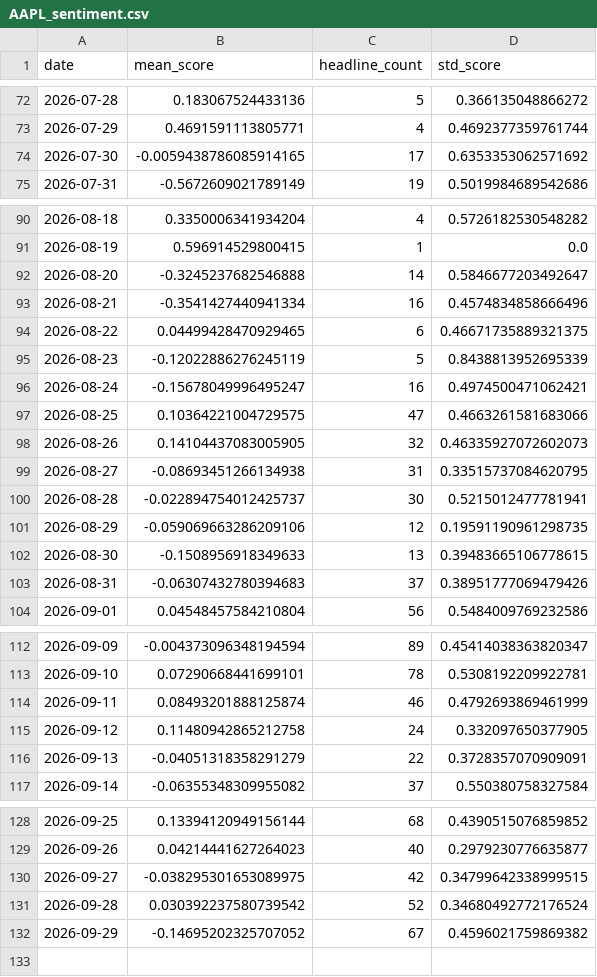
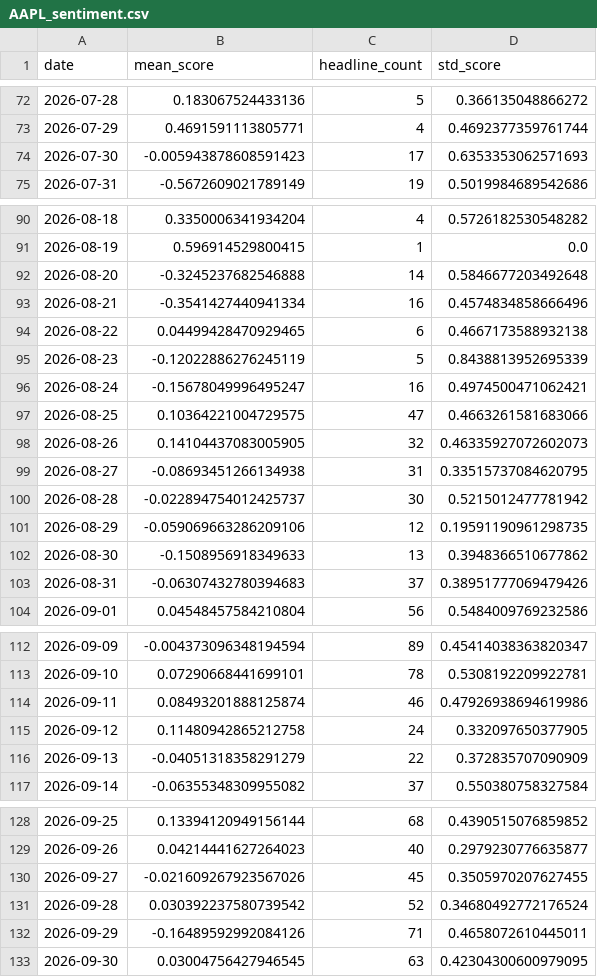
Before and after one commit to aniqamrin/sentiment-harness, a CSV file: data/AAPL_sentiment.csv, drawn as a sheet; only a part is shown, gaps mark what is left out; the diff covers the shown part only.

```diff
--- a/data/AAPL_sentiment.csv
+++ b/data/AAPL_sentiment.csv
@@ -73,3 +73,3 @@ date,mean_score,headline_count,std_score
 2026-07-29,0.4691591113805771,4,0.4692377359761744
-2026-07-30,-0.0059438786085914165,17,0.6353353062571692
+2026-07-30,-0.005943878608591423,17,0.6353353062571693
 2026-07-31,-0.5672609021789149,19,0.5019984689542686
@@ -91,5 +91,5 @@ date,mean_score,headline_count,std_score
 2026-08-19,0.596914529800415,1,0.0
-2026-08-20,-0.3245237682546888,14,0.5846677203492647
+2026-08-20,-0.3245237682546888,14,0.5846677203492648
 2026-08-21,-0.3541427440941334,16,0.4574834858666496
-2026-08-22,0.04499428470929465,6,0.46671735889321375
+2026-08-22,0.04499428470929465,6,0.4667173588932138
 2026-08-23,-0.12022886276245119,5,0.8438813952695339
@@ -99,5 +99,5 @@ date,mean_score,headline_count,std_score
 2026-08-27,-0.08693451266134938,31,0.33515737084620795
-2026-08-28,-0.022894754012425737,30,0.5215012477781941
+2026-08-28,-0.022894754012425737,30,0.5215012477781942
 2026-08-29,-0.059069663286209106,12,0.19591190961298735
-2026-08-30,-0.1508956918349633,13,0.39483665106778615
+2026-08-30,-0.1508956918349633,13,0.3948366510677862
 2026-08-31,-0.06307432780394683,37,0.38951777069479426
@@ -113,5 +113,5 @@ date,mean_score,headline_count,std_score
 2026-09-10,0.07290668441699101,78,0.5308192209922781
-2026-09-11,0.08493201888125874,46,0.4792693869461999
+2026-09-11,0.08493201888125874,46,0.47926938694619986
 2026-09-12,0.11480942865212758,24,0.332097650377905
-2026-09-13,-0.04051318358291279,22,0.3728357070909091
+2026-09-13,-0.04051318358291279,22,0.372835707090909
 2026-09-14,-0.06355348309955082,37,0.550380758327584
@@ -129,4 +129,5 @@ date,mean_score,headline_count,std_score
 2026-09-26,0.04214441627264023,40,0.2979230776635877
-2026-09-27,-0.038295301653089975,42,0.34799642338999515
+2026-09-27,-0.021609267923567026,45,0.3505970207627455
 2026-09-28,0.030392237580739542,52,0.34680492772176524
-2026-09-29,-0.14695202325707052,67,0.4596021759869382
+2026-09-29,-0.16489592992084126,71,0.4658072610445011
+2026-09-30,0.03004756427946545,63,0.42304300600979095
```
Also changed, not shown: 1 edited cell elsewhere in this file, 1 other file.
